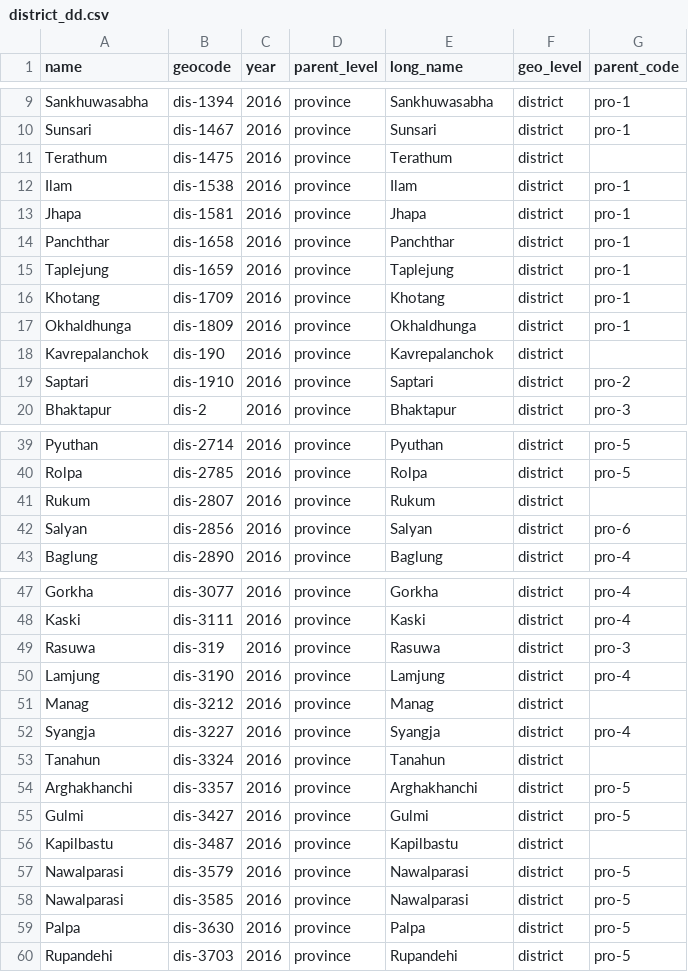
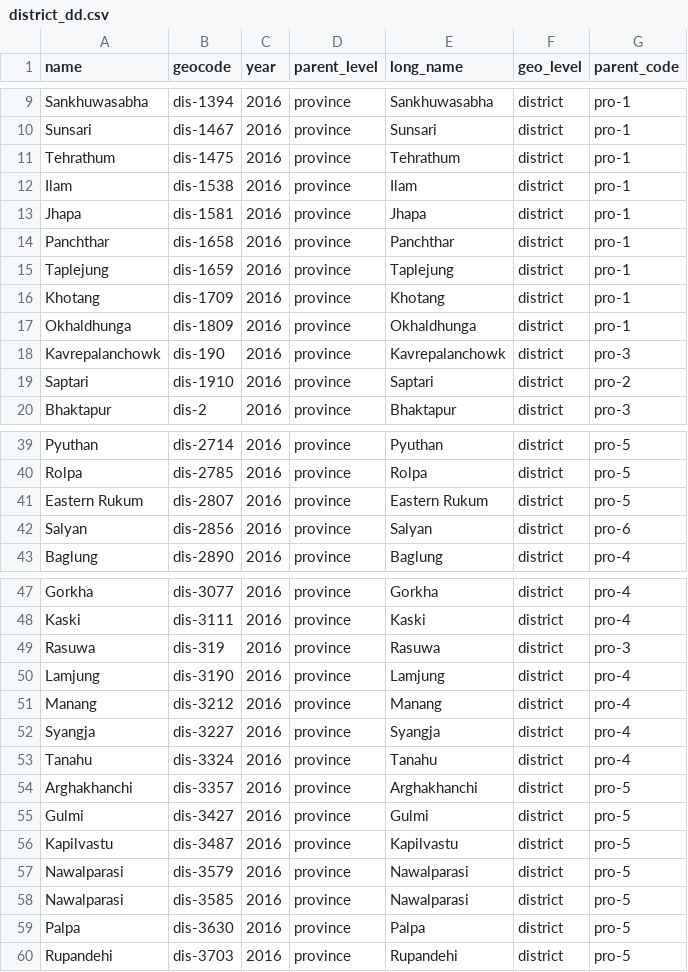
Before and after one commit to CodeforNepal/maptools, a CSV file: geo/district_dd.csv, drawn as a sheet; only a part is shown, gaps mark what is left out.

Commit message:
fix missing province parents

```diff
--- a/geo/district_dd.csv
+++ b/geo/district_dd.csv
@@ -10,3 +10,3 @@ Sankhuwasabha,dis-1394,2016,province,Sankhuwasabha,district,pro-1
 Sunsari,dis-1467,2016,province,Sunsari,district,pro-1
-Terathum,dis-1475,2016,province,Terathum,district,
+Tehrathum,dis-1475,2016,province,Tehrathum,district,pro-1
 Ilam,dis-1538,2016,province,Ilam,district,pro-1
@@ -17,3 +17,3 @@ Khotang,dis-1709,2016,province,Khotang,district,pro-1
 Okhaldhunga,dis-1809,2016,province,Okhaldhunga,district,pro-1
-Kavrepalanchok,dis-190,2016,province,Kavrepalanchok,district,
+Kavrepalanchowk,dis-190,2016,province,Kavrepalanchowk,district,pro-3
 Saptari,dis-1910,2016,province,Saptari,district,pro-2
@@ -40,3 +40,3 @@ Pyuthan,dis-2714,2016,province,Pyuthan,district,pro-5
 Rolpa,dis-2785,2016,province,Rolpa,district,pro-5
-Rukum,dis-2807,2016,province,Rukum,district,
+Eastern Rukum,dis-2807,2016,province,Eastern Rukum,district,pro-5
 Salyan,dis-2856,2016,province,Salyan,district,pro-6
@@ -50,8 +50,8 @@ Rasuwa,dis-319,2016,province,Rasuwa,district,pro-3
 Lamjung,dis-3190,2016,province,Lamjung,district,pro-4
-Manag,dis-3212,2016,province,Manag,district,
+Manang,dis-3212,2016,province,Manang,district,pro-4
 Syangja,dis-3227,2016,province,Syangja,district,pro-4
-Tanahun,dis-3324,2016,province,Tanahun,district,
+Tanahu,dis-3324,2016,province,Tanahu,district,pro-4
 Arghakhanchi,dis-3357,2016,province,Arghakhanchi,district,pro-5
 Gulmi,dis-3427,2016,province,Gulmi,district,pro-5
-Kapilbastu,dis-3487,2016,province,Kapilbastu,district,
+Kapilvastu,dis-3487,2016,province,Kapilvastu,district,pro-5
 Nawalparasi,dis-3579,2016,province,Nawalparasi,district,pro-5
```
Also changed, not shown: 1 other file.
